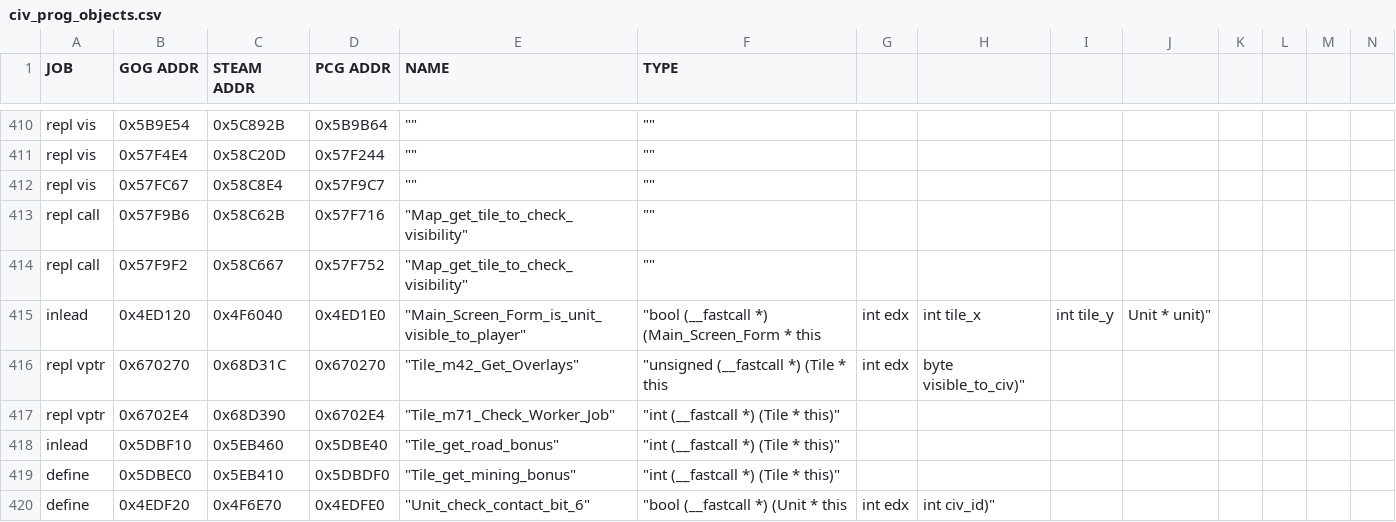
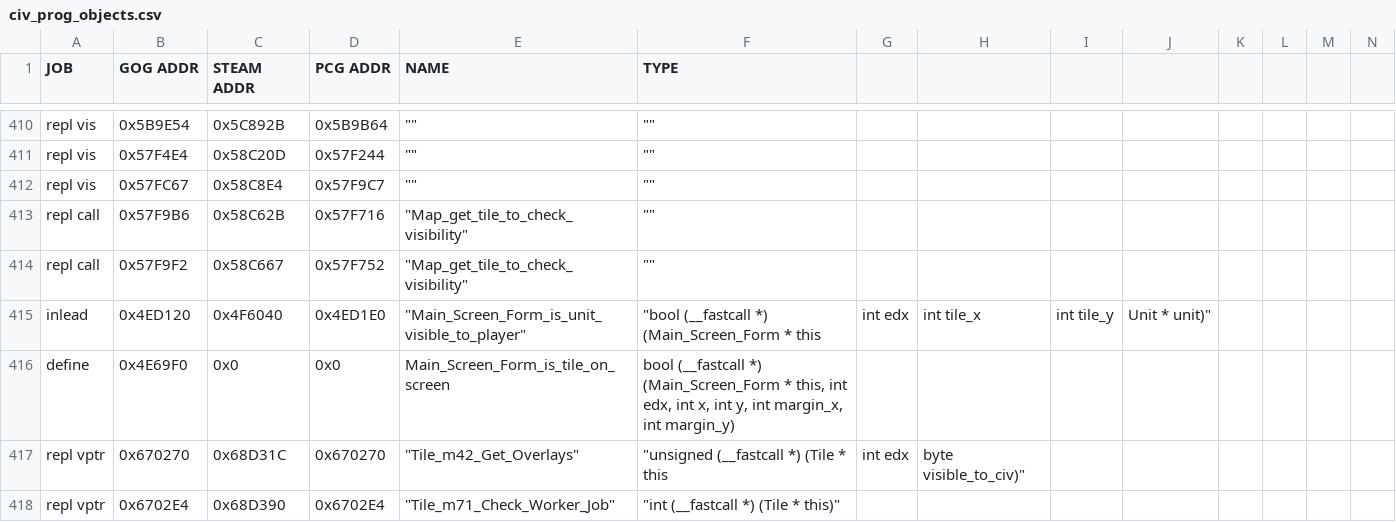
Before and after one commit to instafluff0/C3X_Districts, a CSV file: civ_prog_objects.csv, drawn as a sheet; only a part is shown, gaps mark what is left out; the shorter side is filled out with more unchanged rows; rows hold the shown columns only; the diff names each change by its address in the sheet, - before the commit and + after, or states it on an @@ line.

Commit message:
Only animate tiles actually in the viewport

```diff
--- a/civ_prog_objects.csv
+++ b/civ_prog_objects.csv
+row 416: define | 0x4E69F0 | 0x0 | 0x0 | Main_Screen_Form_is_tile_on_screen | bool (__fastcall *) (Main_Screen_Form * this, int edx, int x, int y, int margin_x, int margin_y)
```
Also changed, not shown: 1 other file.
